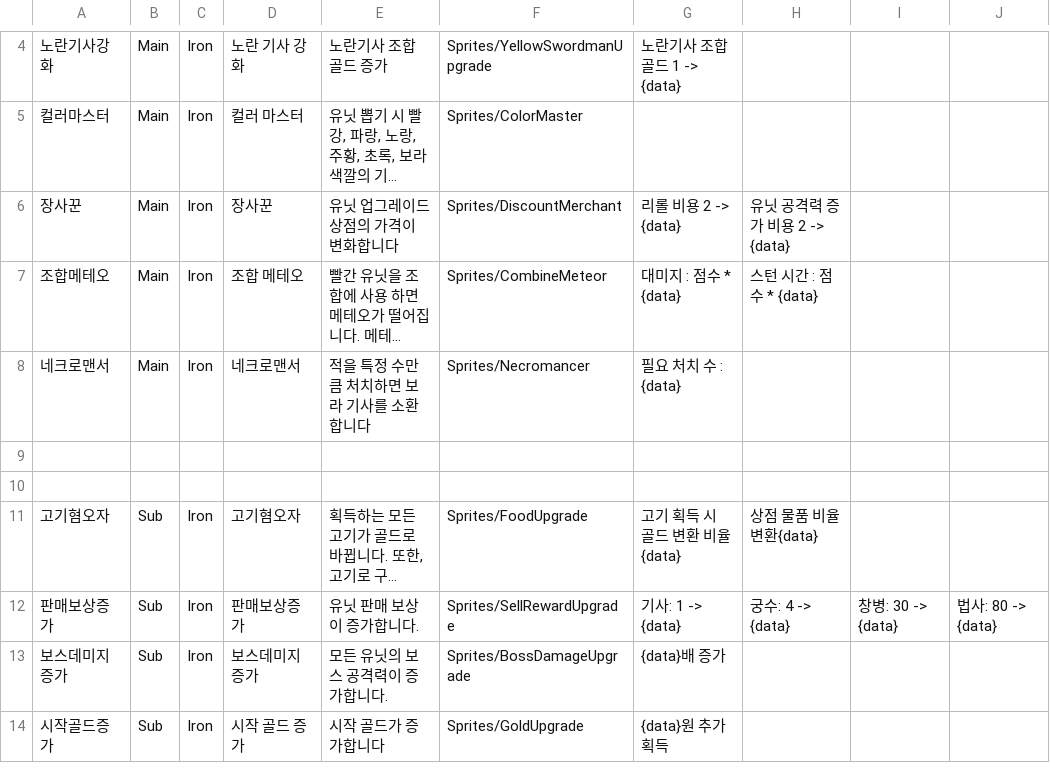
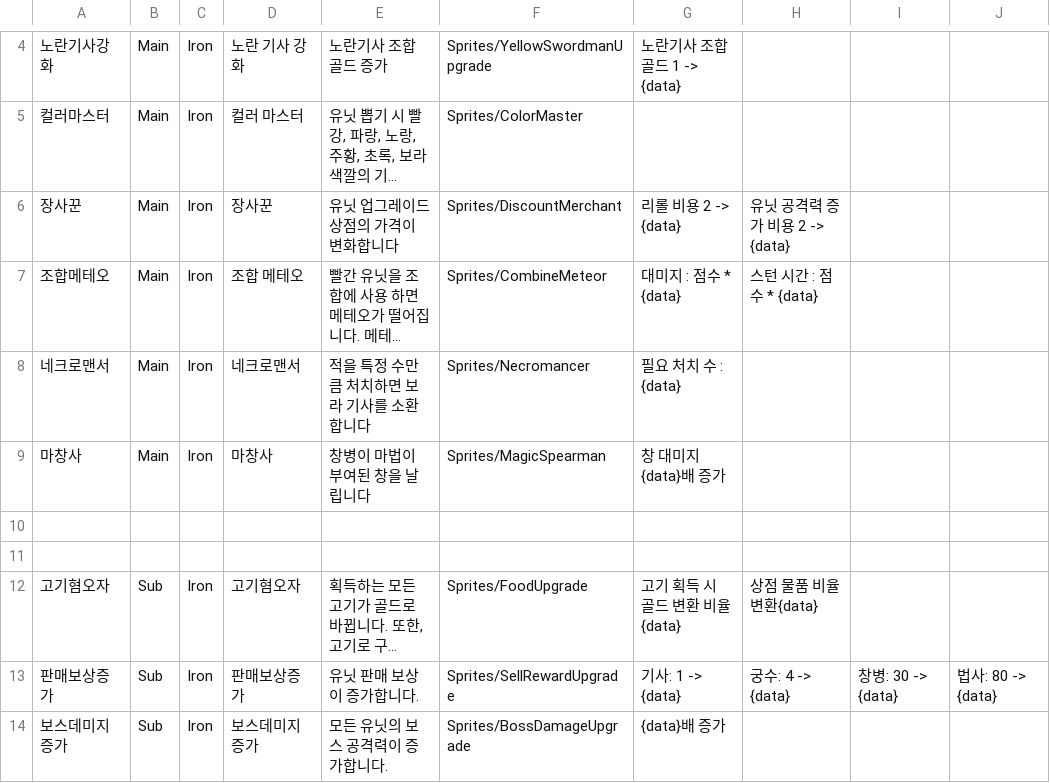
Before and after one commit to Penguin-God/TowerDefenseGame, a CSV file: Assets/Resources/Data/SkillData/SkillGoodsData.csv, drawn as a sheet; only a part is shown, gaps mark what is left out; the shorter side is filled out with more unchanged rows; long unchanged cells end in ….

```diff
--- a/Assets/Resources/Data/SkillData/SkillGoodsData.csv
+++ b/Assets/Resources/Data/SkillData/SkillGoodsData.csv
@@ -8,2 +8,3 @@
 네크로맨서,Main,Iron,네크로맨서,적을 특정 수만큼 처치하면 보라 기사를 소환합니다,Sprites/Necromancer,필요 처치 수 : {data},,,
+마창사,Main,Iron,마창사,창병이 마법이 부여된 창을 날립니다,Sprites/MagicSpearman,창 대미지 {data}배 증가,,,
 ,,,,,,,,,
```
Also changed, not shown: Assets/Resources/Data/SkillData/SkillLevelData.csv, 3 other files.
